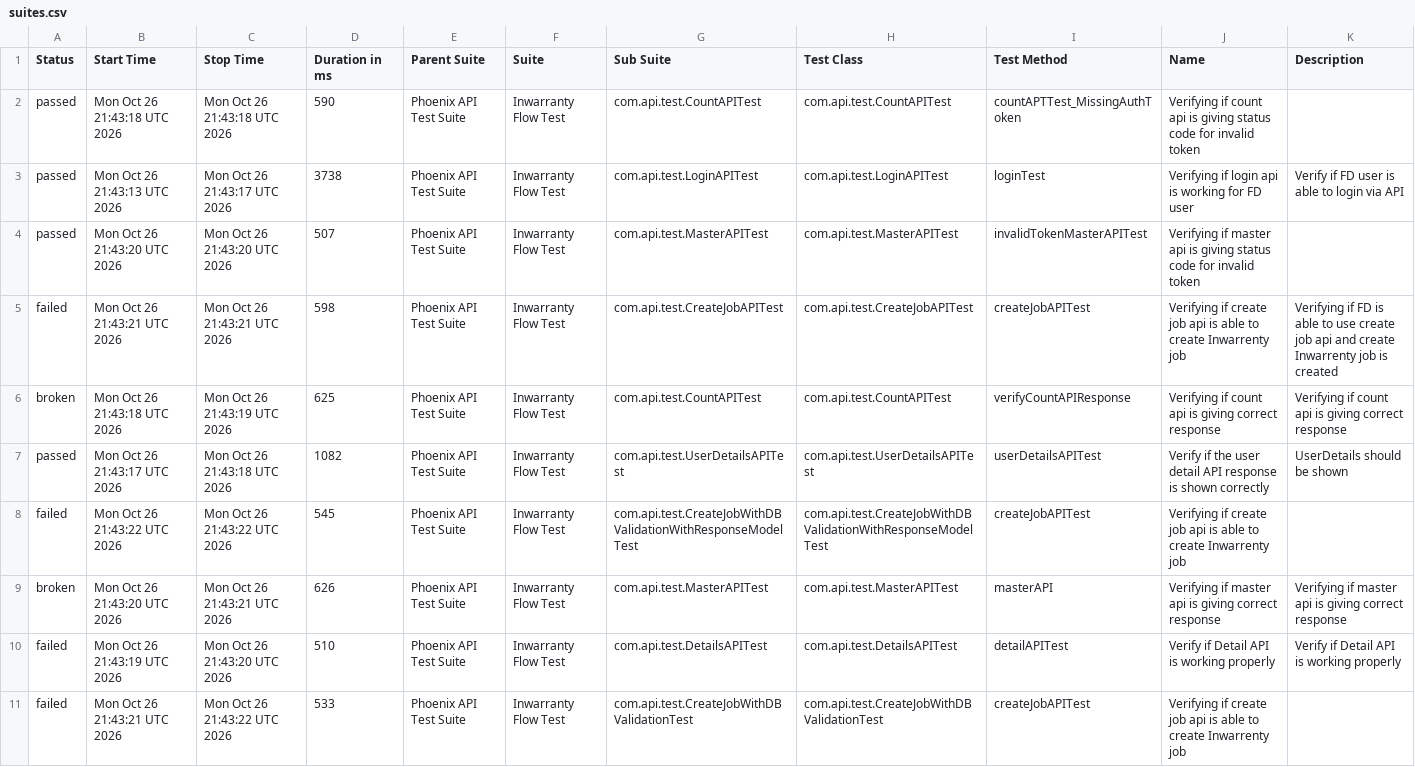
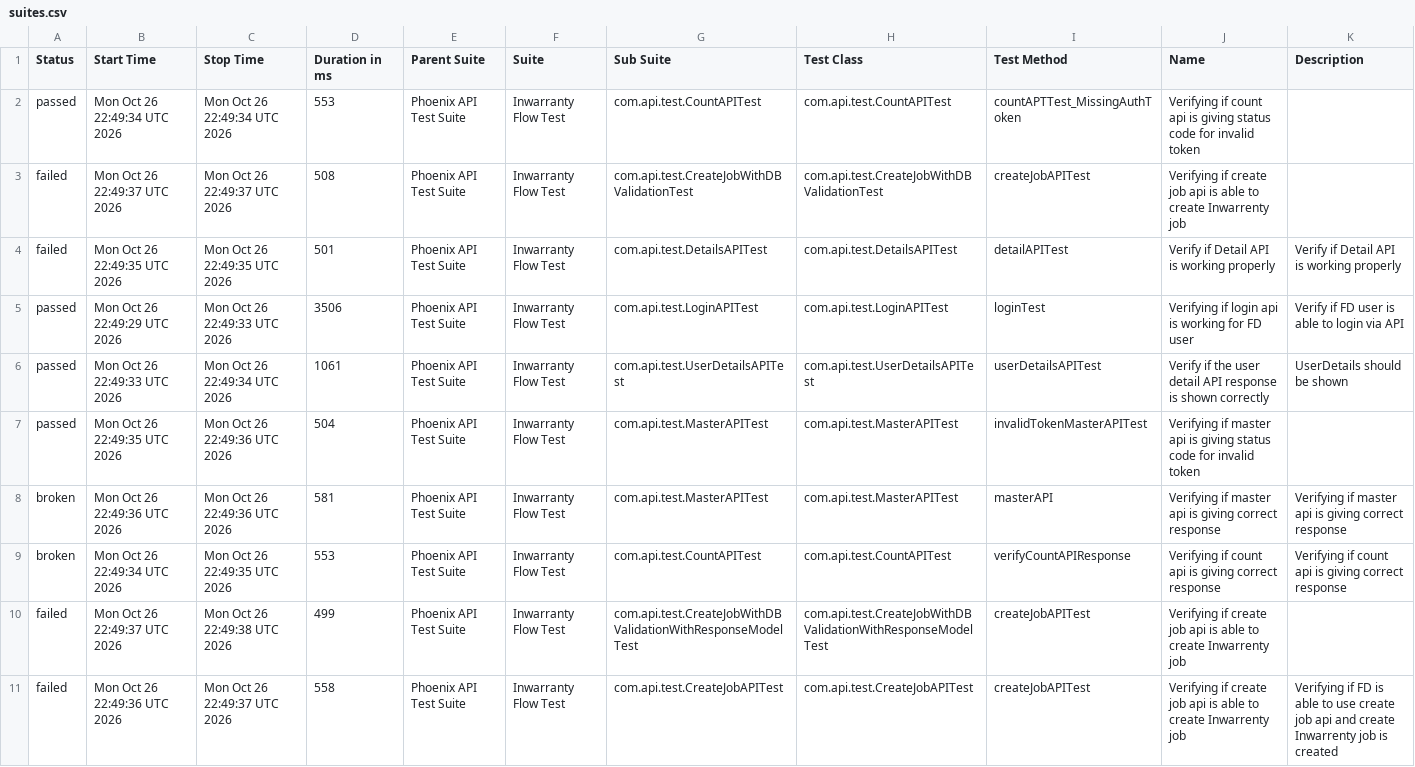
Before and after one commit to manasi7830/PhoneixTestAutomationFramework, a CSV file: data/suites.csv, drawn as a sheet; removed rows and columns are numbered as before the commit, all else as after; the diff names each change by its address in the sheet, - before the commit and + after, or states it on an @@ line.

```diff
--- a/data/suites.csv
+++ b/data/suites.csv
-B2 (Start Time): Mon Oct 26 21:43:18 UTC 2026
+B2 (Start Time): Mon Oct 26 22:49:34 UTC 2026
-C2 (Stop Time): Mon Oct 26 21:43:18 UTC 2026
+C2 (Stop Time): Mon Oct 26 22:49:34 UTC 2026
-D2 (Duration in ms): 590
+D2 (Duration in ms): 553
+row 3: failed | Mon Oct 26 22:49:37 UTC 2026 | Mon Oct 26 22:49:37 UTC 2026 | 508 | Phoenix API Test Suite | Inwarranty Flow Test | com.api.test.CreateJobWithDBValidationTest | com.api.test.CreateJobWithDBValidationTest | createJobAPITest | Verifying if create job api is able to create Inwarrenty job
+row 4: failed | Mon Oct 26 22:49:35 UTC 2026 | Mon Oct 26 22:49:35 UTC 2026 | 501 | Phoenix API Test Suite | Inwarranty Flow Test | com.api.test.DetailsAPITest | com.api.test.DetailsAPITest | detailAPITest | Verify if Detail API is working properly | Verify if Detail API is working properly
-B5 (Start Time): Mon Oct 26 21:43:13 UTC 2026
+B5 (Start Time): Mon Oct 26 22:49:29 UTC 2026
-C5 (Stop Time): Mon Oct 26 21:43:17 UTC 2026
+C5 (Stop Time): Mon Oct 26 22:49:33 UTC 2026
-D5 (Duration in ms): 3738
+D5 (Duration in ms): 3506
+row 6: passed | Mon Oct 26 22:49:33 UTC 2026 | Mon Oct 26 22:49:34 UTC 2026 | 1061 | Phoenix API Test Suite | Inwarranty Flow Test | com.api.test.UserDetailsAPITest | com.api.test.UserDetailsAPITest | userDetailsAPITest | Verify if the user detail API response is shown correctly | UserDetails should be shown
-B7 (Start Time): Mon Oct 26 21:43:20 UTC 2026
+B7 (Start Time): Mon Oct 26 22:49:35 UTC 2026
-C7 (Stop Time): Mon Oct 26 21:43:20 UTC 2026
+C7 (Stop Time): Mon Oct 26 22:49:36 UTC 2026
-D7 (Duration in ms): 507
+D7 (Duration in ms): 504
-row 5: failed | Mon Oct 26 21:43:21 UTC 2026 | Mon Oct 26 21:43:21 UTC 2026 | 598 | Phoenix API Test Suite | Inwarranty Flow Test | com.api.test.CreateJobAPITest | com.api.test.CreateJobAPITest | createJobAPITest | Verifying if create job api is able to create Inwarrenty job | Verifying if FD is able to use create job api and create Inwarrenty job is created
+row 8: broken | Mon Oct 26 22:49:36 UTC 2026 | Mon Oct 26 22:49:36 UTC 2026 | 581 | Phoenix API Test Suite | Inwarranty Flow Test | com.api.test.MasterAPITest | com.api.test.MasterAPITest | masterAPI | Verifying if master api is giving correct response | Verifying if master api is giving correct response
-B9 (Start Time): Mon Oct 26 21:43:18 UTC 2026
+B9 (Start Time): Mon Oct 26 22:49:34 UTC 2026
-C9 (Stop Time): Mon Oct 26 21:43:19 UTC 2026
+C9 (Stop Time): Mon Oct 26 22:49:35 UTC 2026
-D9 (Duration in ms): 625
+D9 (Duration in ms): 553
-row 7: passed | Mon Oct 26 21:43:17 UTC 2026 | Mon Oct 26 21:43:18 UTC 2026 | 1082 | Phoenix API Test Suite | Inwarranty Flow Test | com.api.test.UserDetailsAPITest | com.api.test.UserDetailsAPITest | userDetailsAPITest | Verify if the user detail API response is shown correctly | UserDetails should be shown
-B10 (Start Time): Mon Oct 26 21:43:22 UTC 2026
+B10 (Start Time): Mon Oct 26 22:49:37 UTC 2026
-C10 (Stop Time): Mon Oct 26 21:43:22 UTC 2026
+C10 (Stop Time): Mon Oct 26 22:49:38 UTC 2026
-D10 (Duration in ms): 545
+D10 (Duration in ms): 499
-row 9: broken | Mon Oct 26 21:43:20 UTC 2026 | Mon Oct 26 21:43:21 UTC 2026 | 626 | Phoenix API Test Suite | Inwarranty Flow Test | com.api.test.MasterAPITest | com.api.test.MasterAPITest | masterAPI | Verifying if master api is giving correct response | Verifying if master api is giving correct response
-row 10: failed | Mon Oct 26 21:43:19 UTC 2026 | Mon Oct 26 21:43:20 UTC 2026 | 510 | Phoenix API Test Suite | Inwarranty Flow Test | com.api.test.DetailsAPITest | com.api.test.DetailsAPITest | detailAPITest | Verify if Detail API is working properly | Verify if Detail API is working properly
-B11 (Start Time): Mon Oct 26 21:43:21 UTC 2026
+B11 (Start Time): Mon Oct 26 22:49:36 UTC 2026
-C11 (Stop Time): Mon Oct 26 21:43:22 UTC 2026
+C11 (Stop Time): Mon Oct 26 22:49:37 UTC 2026
-D11 (Duration in ms): 533
+D11 (Duration in ms): 558
-G11 (Sub Suite): com.api.test.CreateJobWithDBValidationTest
+G11 (Sub Suite): com.api.test.CreateJobAPITest
-H11 (Test Class): com.api.test.CreateJobWithDBValidationTest
+H11 (Test Class): com.api.test.CreateJobAPITest
-K11 (Description): (empty)
+K11 (Description): Verifying if FD is able to use create job api and create Inwarrenty job is created
```
Also changed, not shown: data/behaviors.csv, 57 other files.
